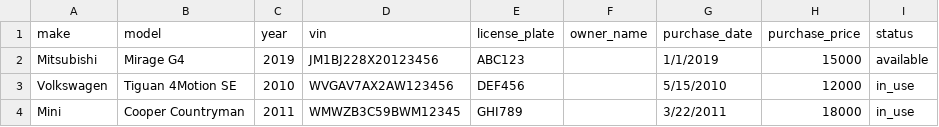
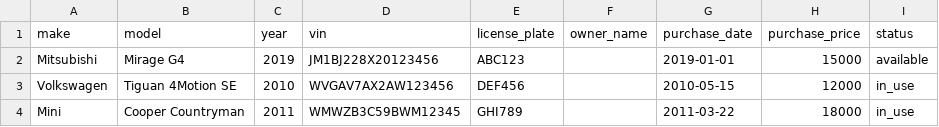
Before and after one commit to MichaelGrabinski/argon-dashboard-django, a CSV file: sample_data/vehicles.csv, drawn as a sheet.

```diff
--- a/sample_data/vehicles.csv
+++ b/sample_data/vehicles.csv
@@ -1,4 +1,4 @@
 make,model,year,vin,license_plate,owner_name,purchase_date,purchase_price,status
-Mitsubishi,Mirage G4,2019,JM1BJ228X20123456,ABC123,,1/1/2019,15000,available
-Volkswagen,Tiguan 4Motion SE,2010,WVGAV7AX2AW123456,DEF456,,5/15/2010,12000,in_use
-Mini,Cooper Countryman,2011,WMWZB3C59BWM12345,GHI789,,3/22/2011,18000,in_use
+Mitsubishi,Mirage G4,2019,JM1BJ228X20123456,ABC123,,2019-01-01,15000,available
+Volkswagen,Tiguan 4Motion SE,2010,WVGAV7AX2AW123456,DEF456,,2010-05-15,12000,in_use
+Mini,Cooper Countryman,2011,WMWZB3C59BWM12345,GHI789,,2011-03-22,18000,in_use
```
Also changed, not shown: sample_data/attachments.csv, sample_data/maintenance_records.csv, 6 other files.
